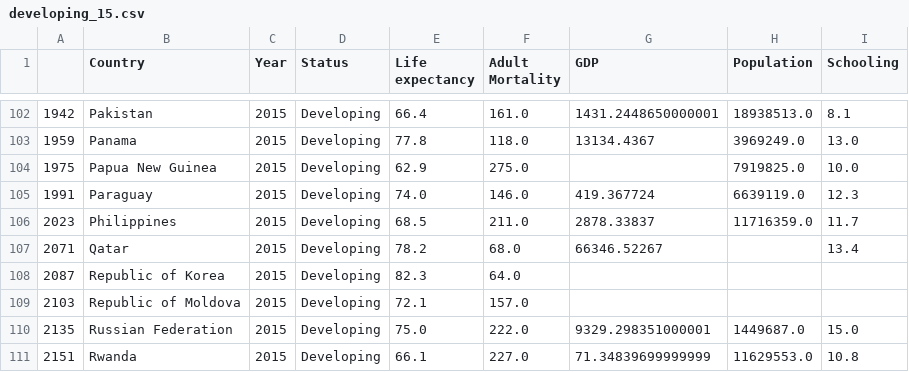
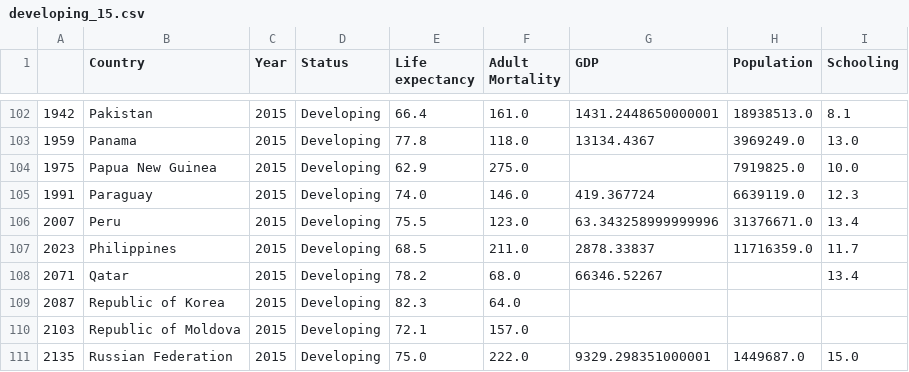
Before and after one commit to NinaPaljakkaCargo/ETL-project, a CSV file: developing_15.csv, drawn as a sheet; only a part is shown, gaps mark what is left out; the shorter side is filled out with more unchanged rows; the diff names each change by its address in the sheet, - before the commit and + after, or states it on an @@ line.

```diff
--- a/developing_15.csv
+++ b/developing_15.csv
+row 106: 2007 | Peru | 2015 | Developing | 75.5 | 123.0 | 63.343258999999996 | 31376671.0 | 13.4
```
Also changed, not shown: developING_00_15.csv, 2 other files.
